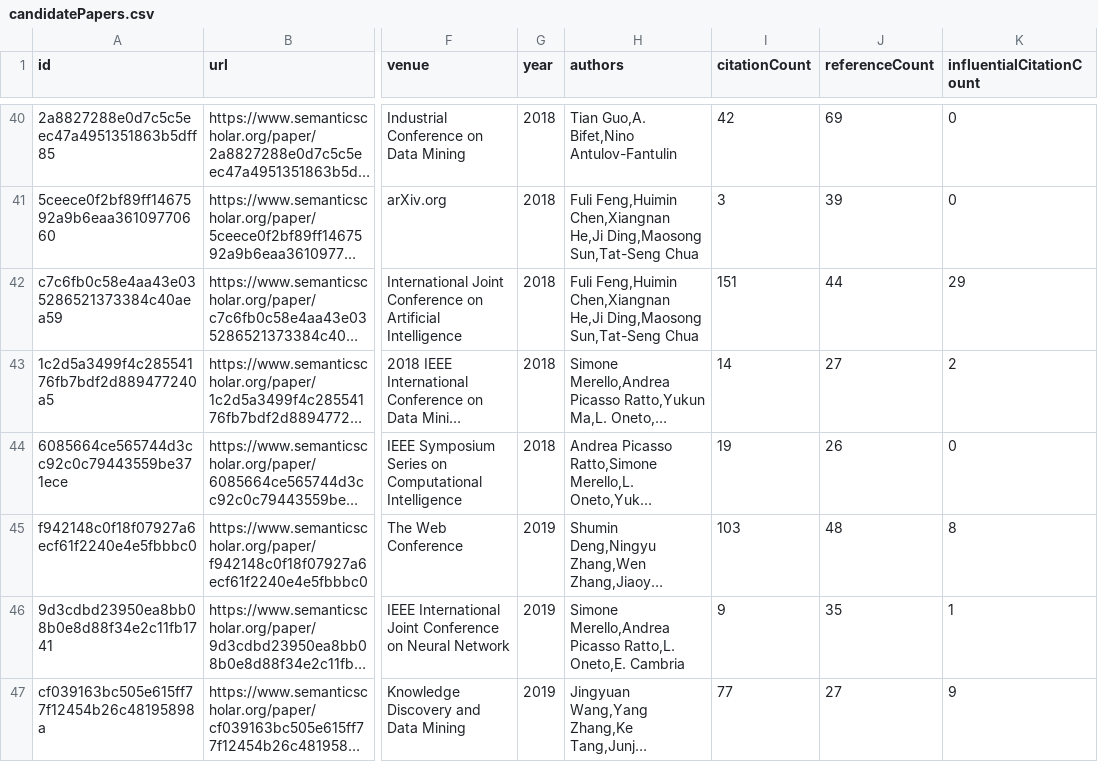
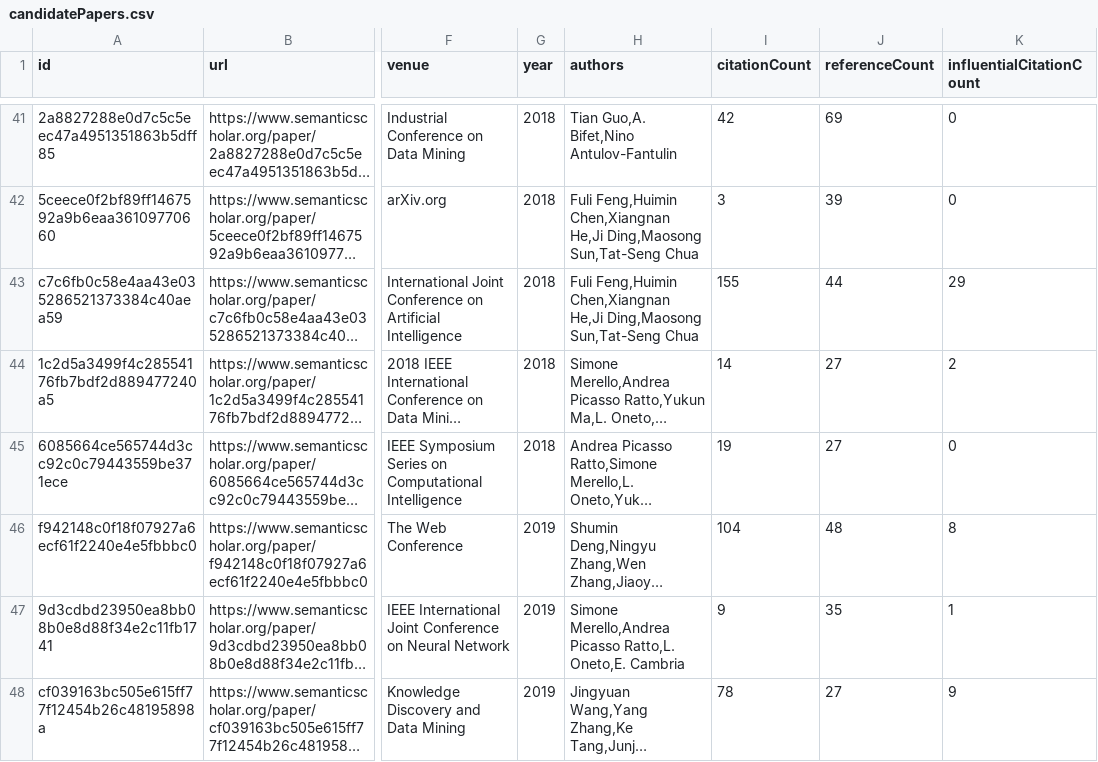
Before and after one commit to avi-jit/memestock-lit-review, a CSV file: data/candidatePapers.csv, drawn as a sheet; only a part is shown, gaps mark what is left out; long unchanged cells end in …; addresses are those after the commit; the diff covers the shown part only; the diff names each change by its address in the sheet, - before the commit and + after, or states it on an @@ line.

```diff
--- a/data/candidatePapers.csv
+++ b/data/candidatePapers.csv
-I43 (citationCount): 151
+I43 (citationCount): 155
-J45 (referenceCount): 26
+J45 (referenceCount): 27
-I46 (citationCount): 103
+I46 (citationCount): 104
-I48 (citationCount): 77
+I48 (citationCount): 78
```
Also changed, not shown: 3 added rows, 4 removed rows and 27 edited cells elsewhere in this file, 2 other files.
